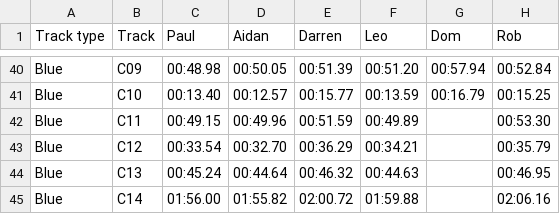
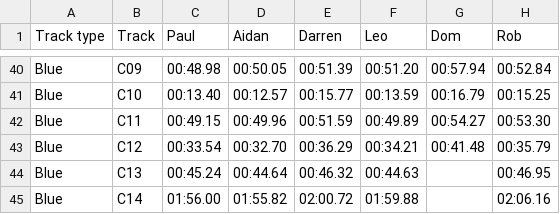
Before and after one commit to deambulatory/scores, a CSV file: data.csv, drawn as a sheet; only a part is shown, gaps mark what is left out.

```diff
--- a/data.csv
+++ b/data.csv
@@ -41,4 +41,4 @@ Blue,C09,00:48.98,00:50.05,00:51.39,00:51.20,00:57.94,00:52.84
 Blue,C10,00:13.40,00:12.57,00:15.77,00:13.59,00:16.79,00:15.25
-Blue,C11,00:49.15,00:49.96,00:51.59,00:49.89,,00:53.30
-Blue,C12,00:33.54,00:32.70,00:36.29,00:34.21,,00:35.79
+Blue,C11,00:49.15,00:49.96,00:51.59,00:49.89,00:54.27,00:53.30
+Blue,C12,00:33.54,00:32.70,00:36.29,00:34.21,00:41.48,00:35.79
 Blue,C13,00:45.24,00:44.64,00:46.32,00:44.63,,00:46.95
```
Also changed, not shown: 2 other files.
